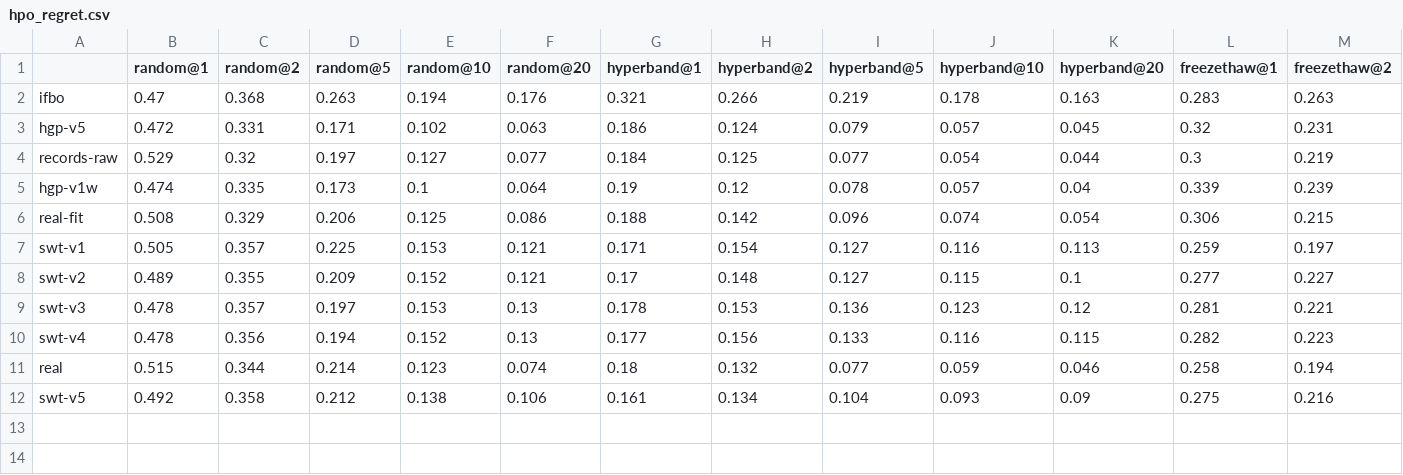
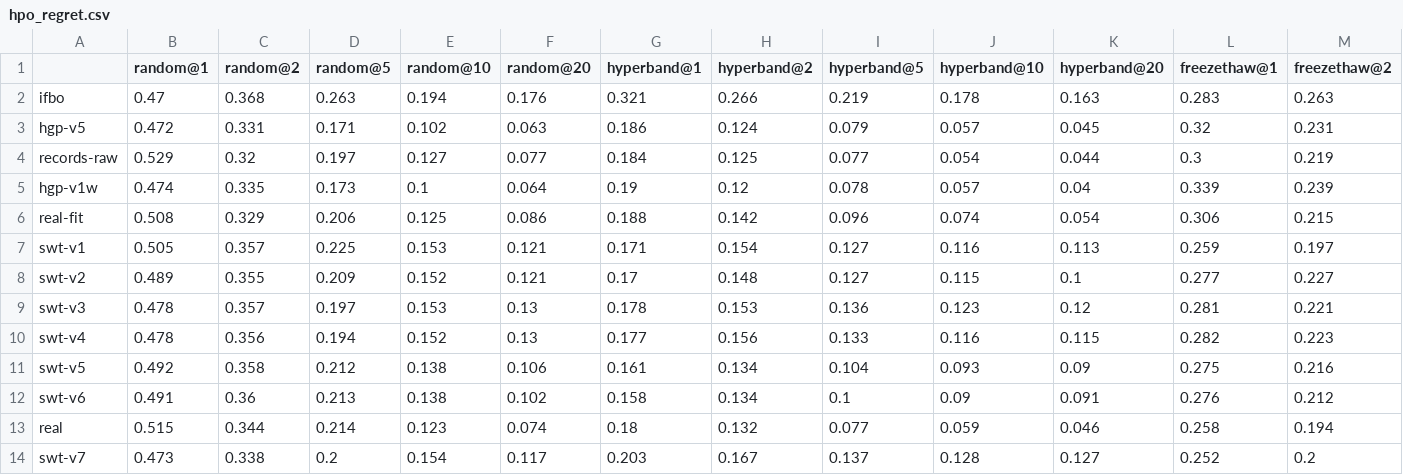
Before and after one commit to ASFaust/lcfaker, a CSV file: results/hpo_regret.csv, drawn as a sheet; only a part is shown; rows hold the shown columns only; the diff names each change by its address in the sheet, - before the commit and + after, or states it on an @@ line.

```diff
--- a/results/hpo_regret.csv
+++ b/results/hpo_regret.csv
@@ row 12 moved to row 11: swt-v5 @@
+row 12: swt-v6 | 0.491 | 0.36 | 0.213 | 0.138 | 0.102 | 0.158 | 0.134 | 0.1 | 0.09 | 0.091 | 0.276 | 0.212
+row 14: swt-v7 | 0.473 | 0.338 | 0.2 | 0.154 | 0.117 | 0.203 | 0.167 | 0.137 | 0.128 | 0.127 | 0.252 | 0.2
```
Also changed, not shown: results/faker_eval.csv, results/faker_gaps.csv, 14 other files.
